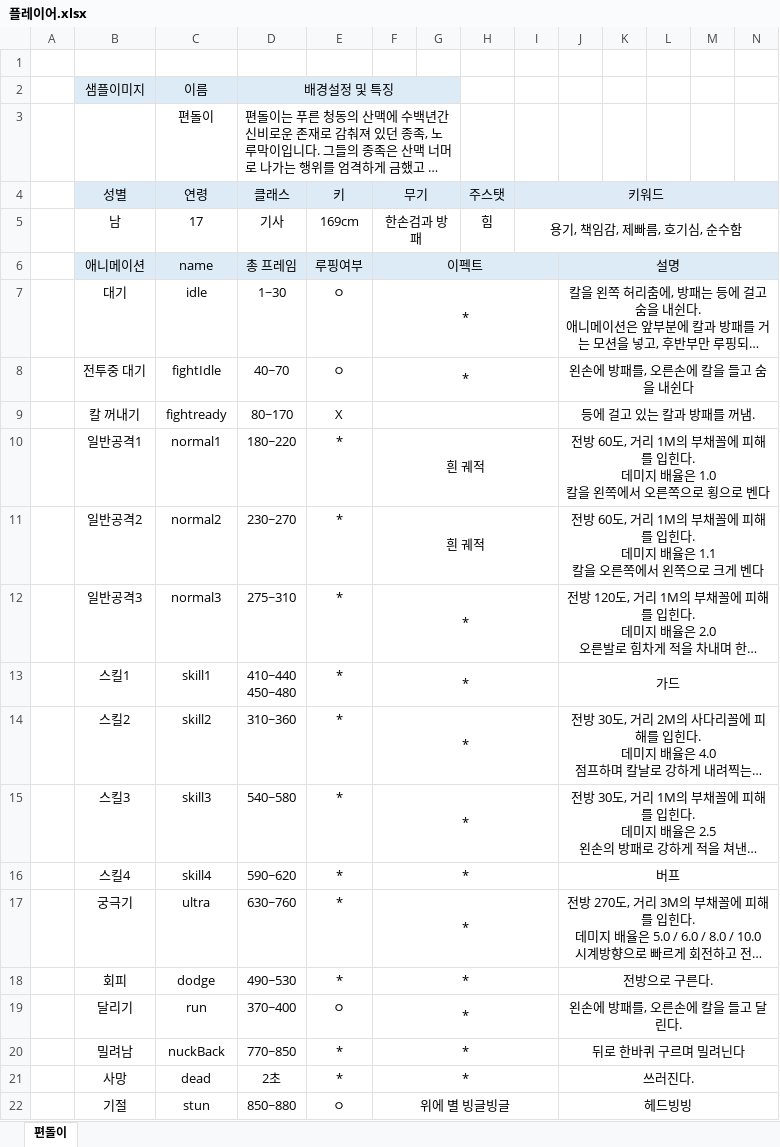
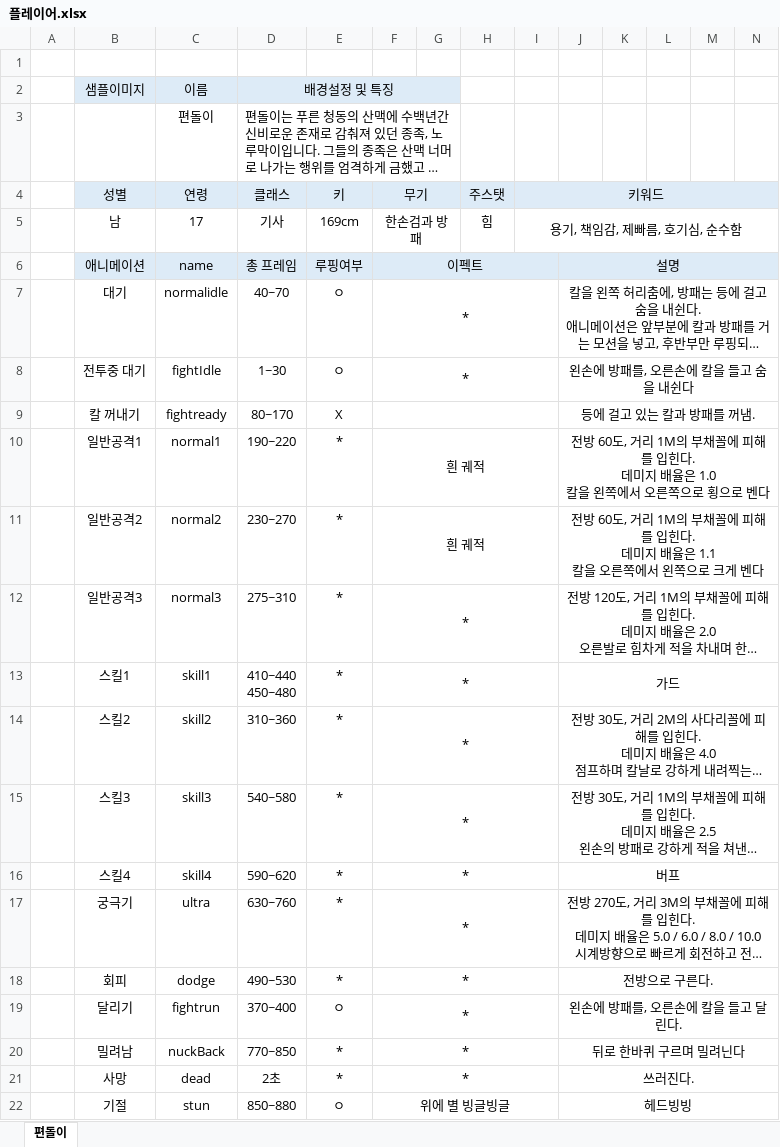
Before and after one commit to korleinster/gamebusdriver, an Excel workbook: plan/1.컨텐츠/캐릭터 설정/플레이어.xlsx, sheet 편돌이, drawn as a sheet; only a part is shown; long unchanged cells end in …; values as stored, in another font and other column widths than the file's, no borders; charts and pictures not drawn; the diff names each change by its address in the sheet, - before the commit and + after, or states it on an @@ line.

```diff
--- a/plan/1.컨텐츠/캐릭터 설정/플레이어.xlsx (sheet 편돌이)
+++ b/plan/1.컨텐츠/캐릭터 설정/플레이어.xlsx (sheet 편돌이)
-C7 (연령): idle
+C7 (연령): normalidle
-D7 (클래스): 1~30
+D7 (클래스): 40~70
-D8 (클래스): 40~70
+D8 (클래스): 1~30
-D10 (클래스): 180~220
+D10 (클래스): 190~220
-C19 (연령): run
+C19 (연령): fightrun
```
Also changed, not shown: 21 other files.
